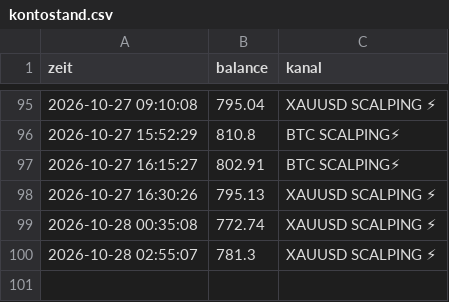
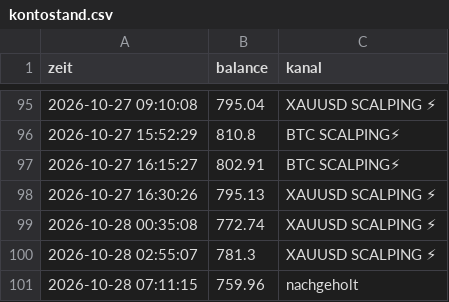
Before and after one commit to DerManagerBerlin/teletrader_code, a CSV file: kontostand.csv, drawn as a sheet; only a part is shown, gaps mark what is left out; the diff names each change by its address in the sheet, - before the commit and + after, or states it on an @@ line.

```diff
--- a/kontostand.csv
+++ b/kontostand.csv
+row 101: 2026-10-28 07:11:15 | 759.96 | nachgeholt
```
Also changed, not shown: 2 other files.
